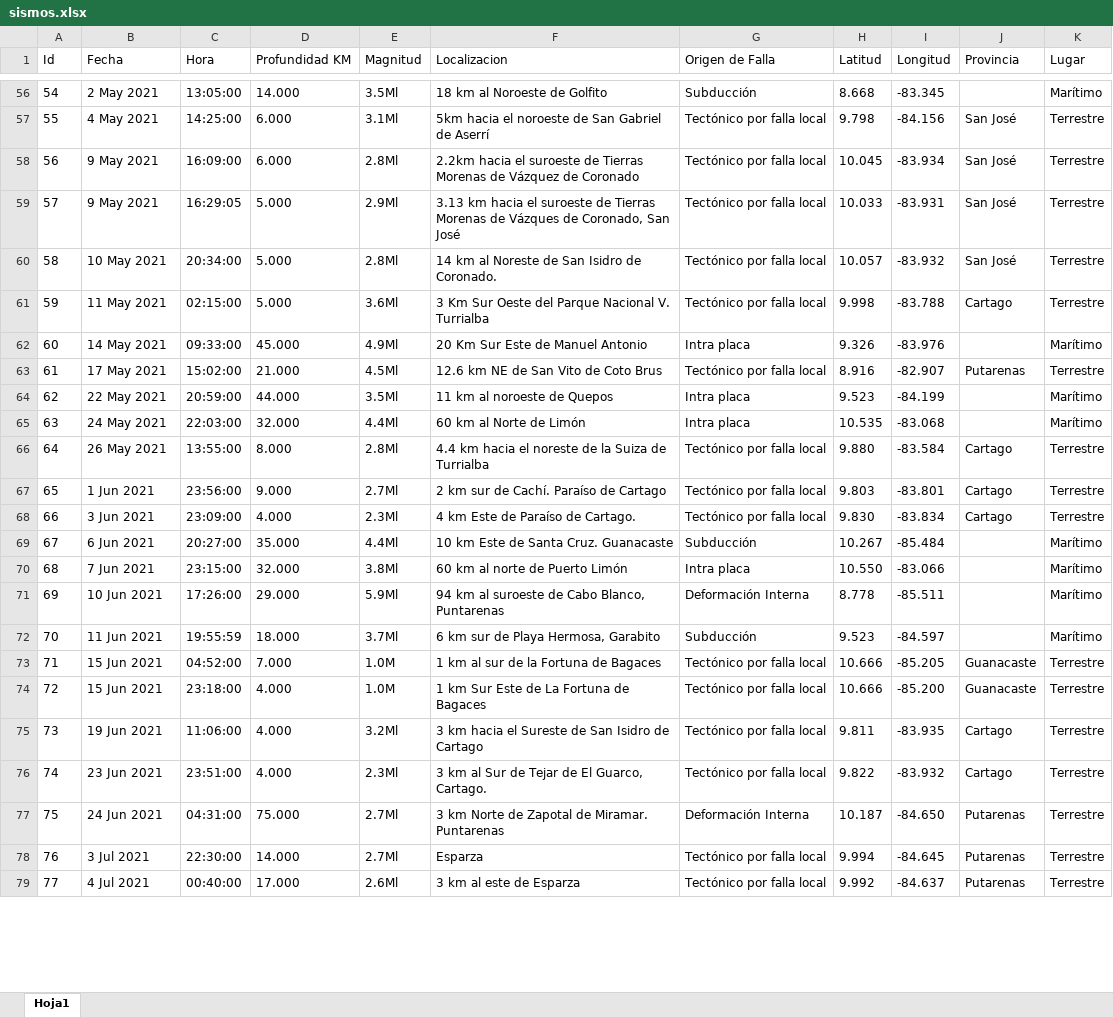
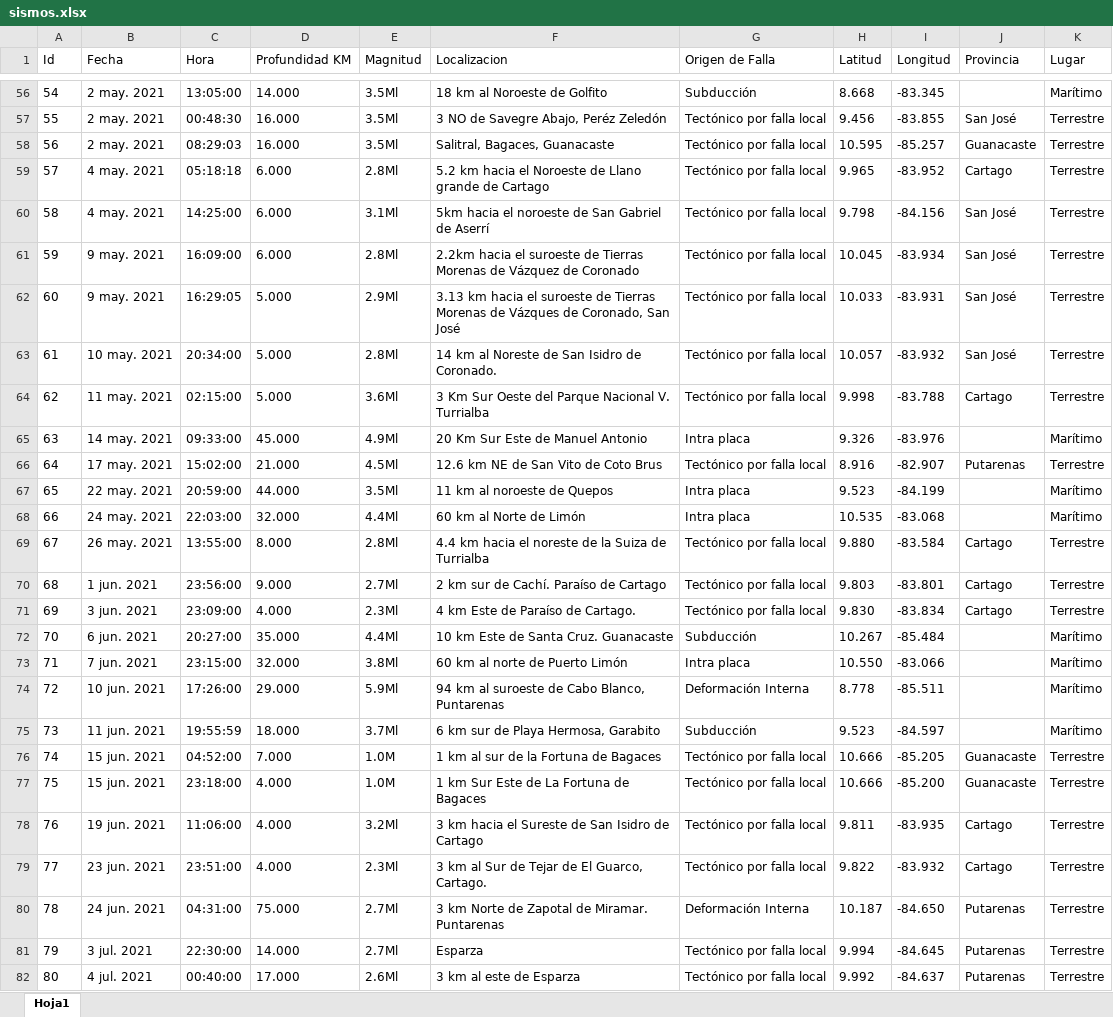
Before and after one commit to TheCsarbeat/Proyecto-1-POO, an Excel workbook: src/files/sismos.xlsx, sheet Hoja1, drawn as a sheet; only a part is shown, gaps mark what is left out; values as stored, in another font and other column widths than the file's, no borders; addresses are those after the commit; the diff covers the shown part only; the diff names each change by its address in the sheet, - before the commit and + after, or states it on an @@ line.

```diff
--- a/src/files/sismos.xlsx (sheet Hoja1)
+++ b/src/files/sismos.xlsx (sheet Hoja1)
-B56 (Fecha): 2 May 2021
+B56 (Fecha): 2 may. 2021
+row 57: 55 | 2 may. 2021 | 00:48:30 | 16.000 | 3.5Ml | 3 NO de Savegre Abajo, Peréz Zeledón | Tectónico por falla local | 9.456 | -83.855 | San José | Terrestre
+row 58: 56 | 2 may. 2021 | 08:29:03 | 16.000 | 3.5Ml | Salitral, Bagaces, Guanacaste | Tectónico por falla local | 10.595 | -85.257 | Guanacaste | Terrestre
+row 59: 57 | 4 may. 2021 | 05:18:18 | 6.000 | 2.8Ml | 5.2 km hacia el Noroeste de Llano grande de Cartago | Tectónico por falla local | 9.965 | -83.952 | Cartago | Terrestre
@@ column A (Id) renumbered between rows 60 and 126 @@
-B60 (Fecha): 4 May 2021
+B60 (Fecha): 4 may. 2021
-B61:B62 (Fecha): 9 May 2021
+B61:B62 (Fecha): 9 may. 2021
-B63 (Fecha): 10 May 2021
+B63 (Fecha): 10 may. 2021
-B64 (Fecha): 11 May 2021
+B64 (Fecha): 11 may. 2021
-B65 (Fecha): 14 May 2021
+B65 (Fecha): 14 may. 2021
-B66 (Fecha): 17 May 2021
+B66 (Fecha): 17 may. 2021
-B67 (Fecha): 22 May 2021
+B67 (Fecha): 22 may. 2021
-B68 (Fecha): 24 May 2021
+B68 (Fecha): 24 may. 2021
-B69 (Fecha): 26 May 2021
+B69 (Fecha): 26 may. 2021
-B70 (Fecha): 1 Jun 2021
+B70 (Fecha): 1 jun. 2021
-B71 (Fecha): 3 Jun 2021
+B71 (Fecha): 3 jun. 2021
-B72 (Fecha): 6 Jun 2021
+B72 (Fecha): 6 jun. 2021
-B73 (Fecha): 7 Jun 2021
+B73 (Fecha): 7 jun. 2021
-B74 (Fecha): 10 Jun 2021
+B74 (Fecha): 10 jun. 2021
-B75 (Fecha): 11 Jun 2021
+B75 (Fecha): 11 jun. 2021
-B76:B77 (Fecha): 15 Jun 2021
+B76:B77 (Fecha): 15 jun. 2021
-B78 (Fecha): 19 Jun 2021
+B78 (Fecha): 19 jun. 2021
-B79 (Fecha): 23 Jun 2021
+B79 (Fecha): 23 jun. 2021
-B80 (Fecha): 24 Jun 2021
+B80 (Fecha): 24 jun. 2021
-B81 (Fecha): 3 Jul 2021
+B81 (Fecha): 3 jul. 2021
-B82 (Fecha): 4 Jul 2021
+B82 (Fecha): 4 jul. 2021
```
Also changed, not shown: 5 added rows, 1 removed row and 98 edited cells elsewhere in this sheet, build/classes/files/asociados.xlsx, build/classes/files/sismos.xlsx, 35 other files.
